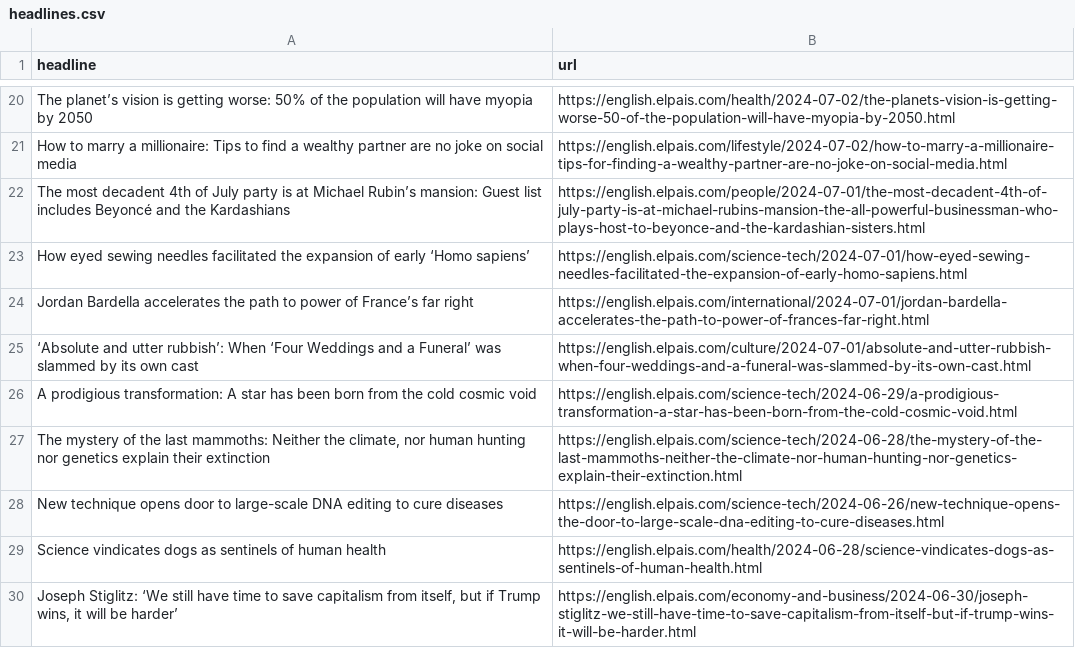
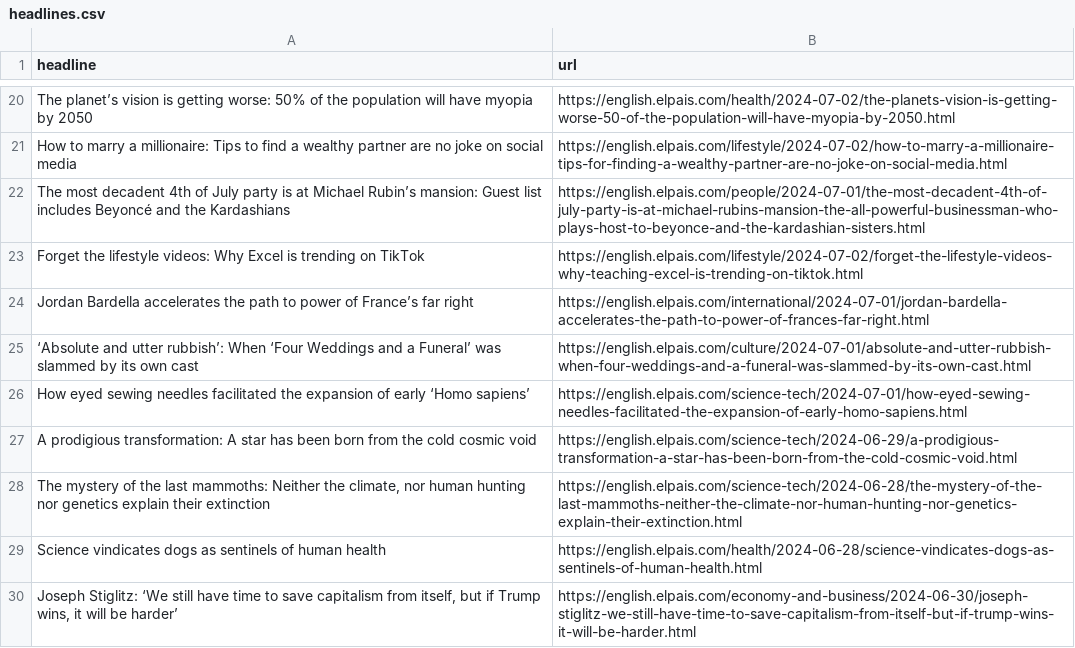
Before and after one commit to jsoma/el-pais-scraper, a CSV file: headlines.csv, drawn as a sheet; only a part is shown, gaps mark what is left out; removed rows and columns are numbered as before the commit, all else as after; the diff names each change by its address in the sheet, - before the commit and + after, or states it on an @@ line.

```diff
--- a/headlines.csv
+++ b/headlines.csv
+row 23: Forget the lifestyle videos: Why Excel is trending on TikTok | https://english.elpais.com/lifestyle/2024-07-02/forget-the-lifestyle-videos-why-teaching-excel-is-trending-on-tiktok.html
@@ row 23 moved to row 26: How eyed sewing needles facilitated the … @@
-row 28: New technique opens door to large-scale DNA editing to cure diseases | https://english.elpais.com/science-tech/2024-06-26/new-technique-opens-the-door-to-large-scale-dna-editing-to-cure-diseases.html
```
